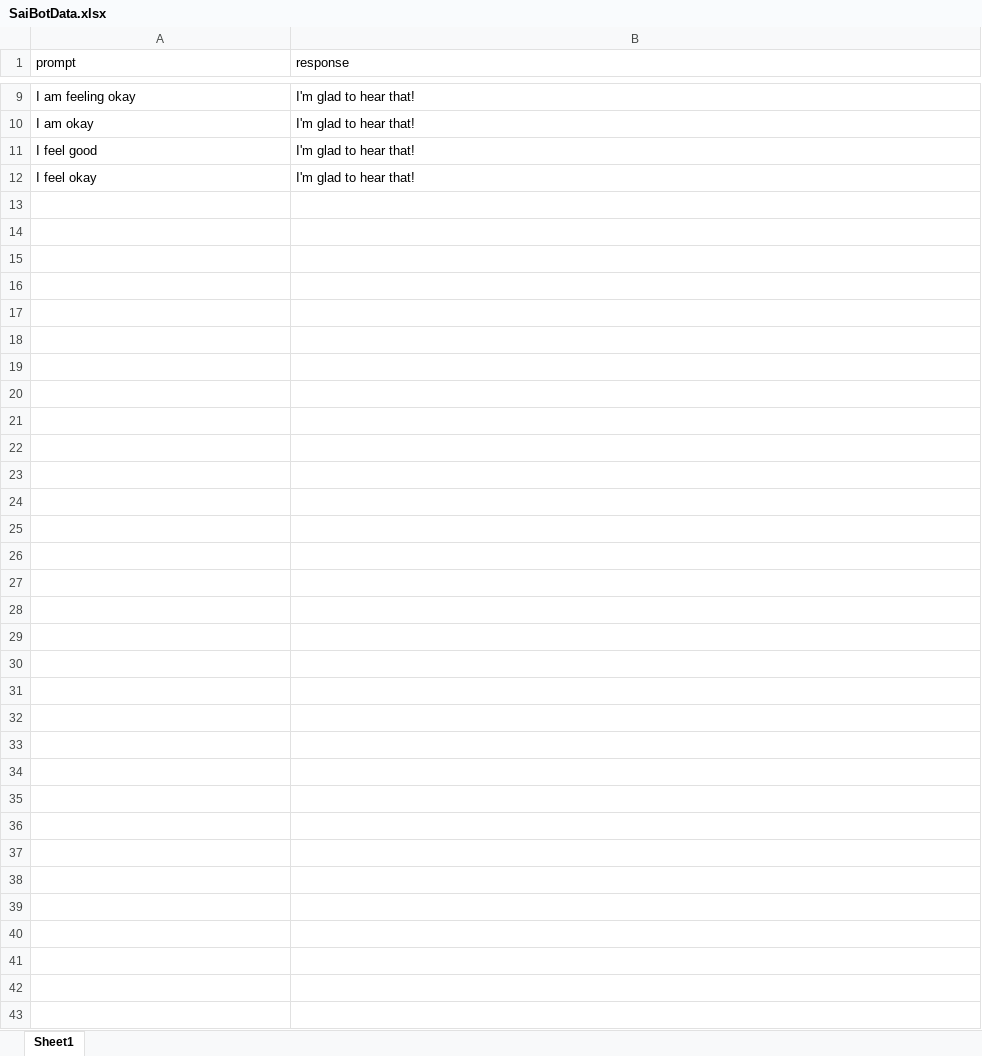
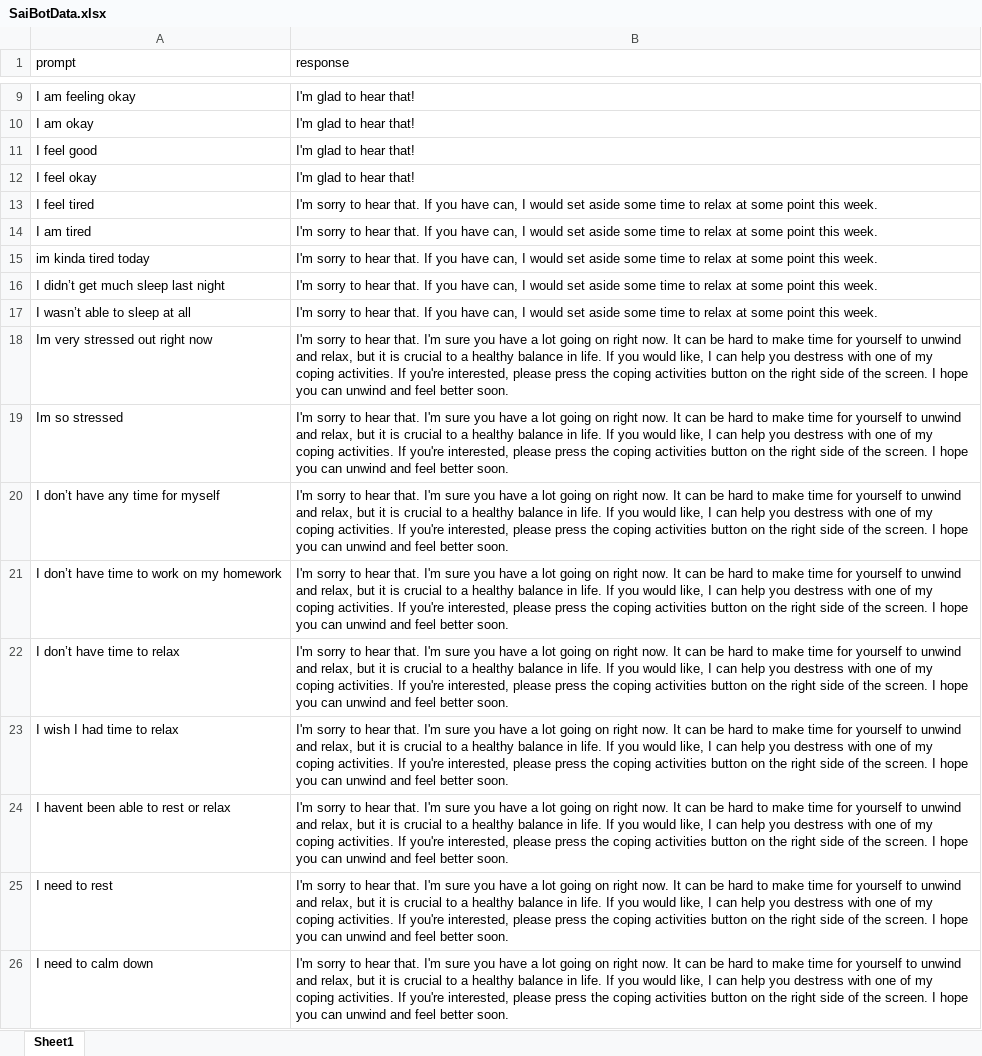
Before and after one commit to gms0817/EmotionalSupportAI, an Excel workbook: res/classification_data/datasets/SaiBotData.xlsx, sheet Sheet1, drawn as a sheet; only a part is shown, gaps mark what is left out; values as stored, in another font and other column widths than the file's, no borders; the diff names each change by its address in the sheet, - before the commit and + after, or states it on an @@ line.

Commit message:
-started creating SaiBotData.csv to use naive bayes classifier for chatbot responses rather than a chatbot API due to poor performance.

```diff
--- a/res/classification_data/datasets/SaiBotData.xlsx (sheet Sheet1)
+++ b/res/classification_data/datasets/SaiBotData.xlsx (sheet Sheet1)
+row 13: I feel tired | I'm sorry to hear that. If you have can, I would set aside some time to relax at some point this week.
+row 14: I am tired | I'm sorry to hear that. If you have can, I would set aside some time to relax at some point this week.
+row 15: im kinda tired today | I'm sorry to hear that. If you have can, I would set aside some time to relax at some point this week.
+row 16: I didn’t get much sleep last night | I'm sorry to hear that. If you have can, I would set aside some time to relax at some point this week.
+row 17: I wasn’t able to sleep at all | I'm sorry to hear that. If you have can, I would set aside some time to relax at some point this week.
+row 18: Im very stressed out right now | I'm sorry to hear that. I'm sure you have a lot going on right now. It can be hard to make time for yourself to unwind and relax, but it is crucial to a healthy balance in life. If you would like, I can help you destress with one of my coping activities. If you're interested, please press the coping activities button on the right side of the screen. I hope you can unwind and feel better soon.
+row 19: Im so stressed | I'm sorry to hear that. I'm sure you have a lot going on right now. It can be hard to make time for yourself to unwind and relax, but it is crucial to a healthy balance in life. If you would like, I can help you destress with one of my coping activities. If you're interested, please press the coping activities button on the right side of the screen. I hope you can unwind and feel better soon.
+row 20: I don’t have any time for myself | I'm sorry to hear that. I'm sure you have a lot going on right now. It can be hard to make time for yourself to unwind and relax, but it is crucial to a healthy balance in life. If you would like, I can help you destress with one of my coping activities. If you're interested, please press the coping activities button on the right side of the screen. I hope you can unwind and feel better soon.
+row 21: I don’t have time to work on my homework | I'm sorry to hear that. I'm sure you have a lot going on right now. It can be hard to make time for yourself to unwind and relax, but it is crucial to a healthy balance in life. If you would like, I can help you destress with one of my coping activities. If you're interested, please press the coping activities button on the right side of the screen. I hope you can unwind and feel better soon.
+row 22: I don’t have time to relax | I'm sorry to hear that. I'm sure you have a lot going on right now. It can be hard to make time for yourself to unwind and relax, but it is crucial to a healthy balance in life. If you would like, I can help you destress with one of my coping activities. If you're interested, please press the coping activities button on the right side of the screen. I hope you can unwind and feel better soon.
+row 23: I wish I had time to relax | I'm sorry to hear that. I'm sure you have a lot going on right now. It can be hard to make time for yourself to unwind and relax, but it is crucial to a healthy balance in life. If you would like, I can help you destress with one of my coping activities. If you're interested, please press the coping activities button on the right side of the screen. I hope you can unwind and feel better soon.
+row 24: I havent been able to rest or relax | I'm sorry to hear that. I'm sure you have a lot going on right now. It can be hard to make time for yourself to unwind and relax, but it is crucial to a healthy balance in life. If you would like, I can help you destress with one of my coping activities. If you're interested, please press the coping activities button on the right side of the screen. I hope you can unwind and feel better soon.
+row 25: I need to rest | I'm sorry to hear that. I'm sure you have a lot going on right now. It can be hard to make time for yourself to unwind and relax, but it is crucial to a healthy balance in life. If you would like, I can help you destress with one of my coping activities. If you're interested, please press the coping activities button on the right side of the screen. I hope you can unwind and feel better soon.
+row 26: I need to calm down | I'm sorry to hear that. I'm sure you have a lot going on right now. It can be hard to make time for yourself to unwind and relax, but it is crucial to a healthy balance in life. If you would like, I can help you destress with one of my coping activities. If you're interested, please press the coping activities button on the right side of the screen. I hope you can unwind and feel better soon.
```
Also changed, not shown: 4 other files.
